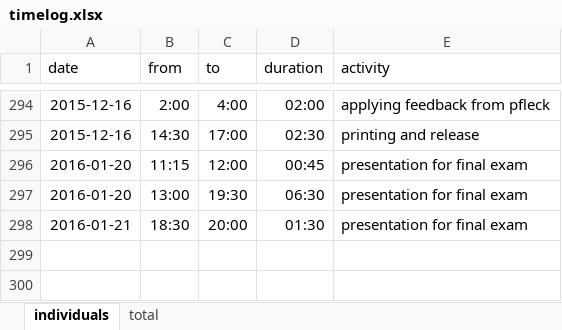
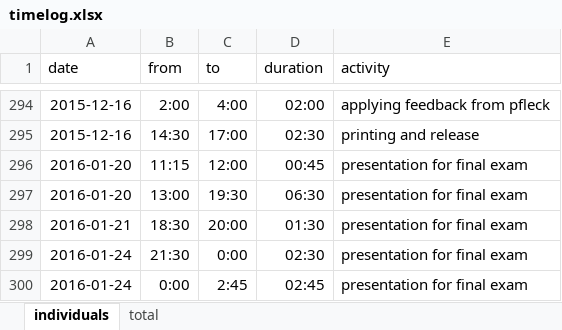
Before and after one commit to bernhardmgruber/master_thesis, an Excel workbook: documents/timelog.xlsx, sheet individuals, drawn as a sheet; only a part is shown, gaps mark what is left out; values as stored, in another font and other column widths than the file's, no borders; the diff names each change by its address in the sheet, - before the commit and + after, or states it on an @@ line.

Commit message:
timelog

```diff
--- a/documents/timelog.xlsx (sheet individuals)
+++ b/documents/timelog.xlsx (sheet individuals)
+row 299: 2016-01-24 | 21:30 | 0:00 | 02:30 | presentation for final exam
+row 300: 2016-01-24 | 0:00 | 2:45 | 02:45 | presentation for final exam
```
Also changed, not shown: sheet total.
